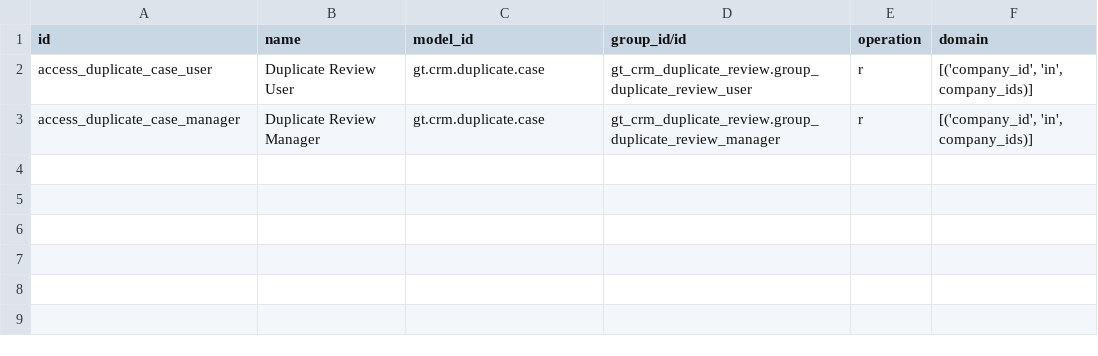
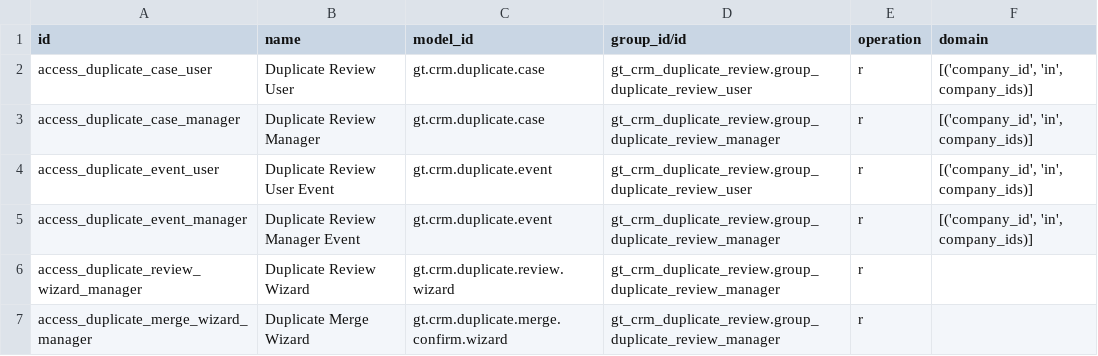
Before and after one commit to patelyashgokul-ops/gt_crm_duplicate_review, a CSV file: gt_crm_duplicate_review/security/ir.access.csv, drawn as a sheet; the diff names each change by its address in the sheet, - before the commit and + after, or states it on an @@ line.

Commit message:
Auto-sync gt_crm_duplicate_review 2026-11-20 08:57

```diff
--- a/gt_crm_duplicate_review/security/ir.access.csv
+++ b/gt_crm_duplicate_review/security/ir.access.csv
+row 4: access_duplicate_event_user | Duplicate Review User Event | gt.crm.duplicate.event | gt_crm_duplicate_review.group_duplicate_review_user | r | [('company_id', 'in', company_ids)]
+row 5: access_duplicate_event_manager | Duplicate Review Manager Event | gt.crm.duplicate.event | gt_crm_duplicate_review.group_duplicate_review_manager | r | [('company_id', 'in', company_ids)]
+row 6: access_duplicate_review_wizard_manager | Duplicate Review Wizard | gt.crm.duplicate.review.wizard | gt_crm_duplicate_review.group_duplicate_review_manager | r
+row 7: access_duplicate_merge_wizard_manager | Duplicate Merge Wizard | gt.crm.duplicate.merge.confirm.wizard | gt_crm_duplicate_review.group_duplicate_review_manager | r
```
Also changed, not shown: 3 other files.
